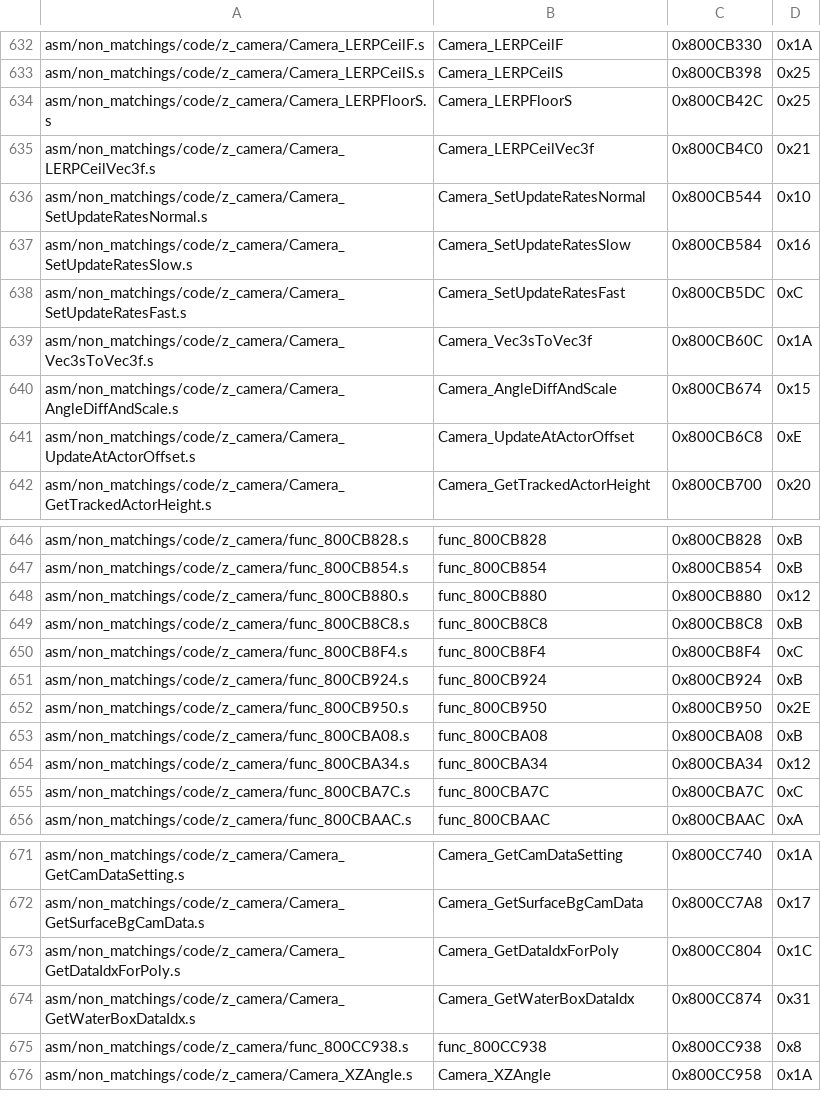
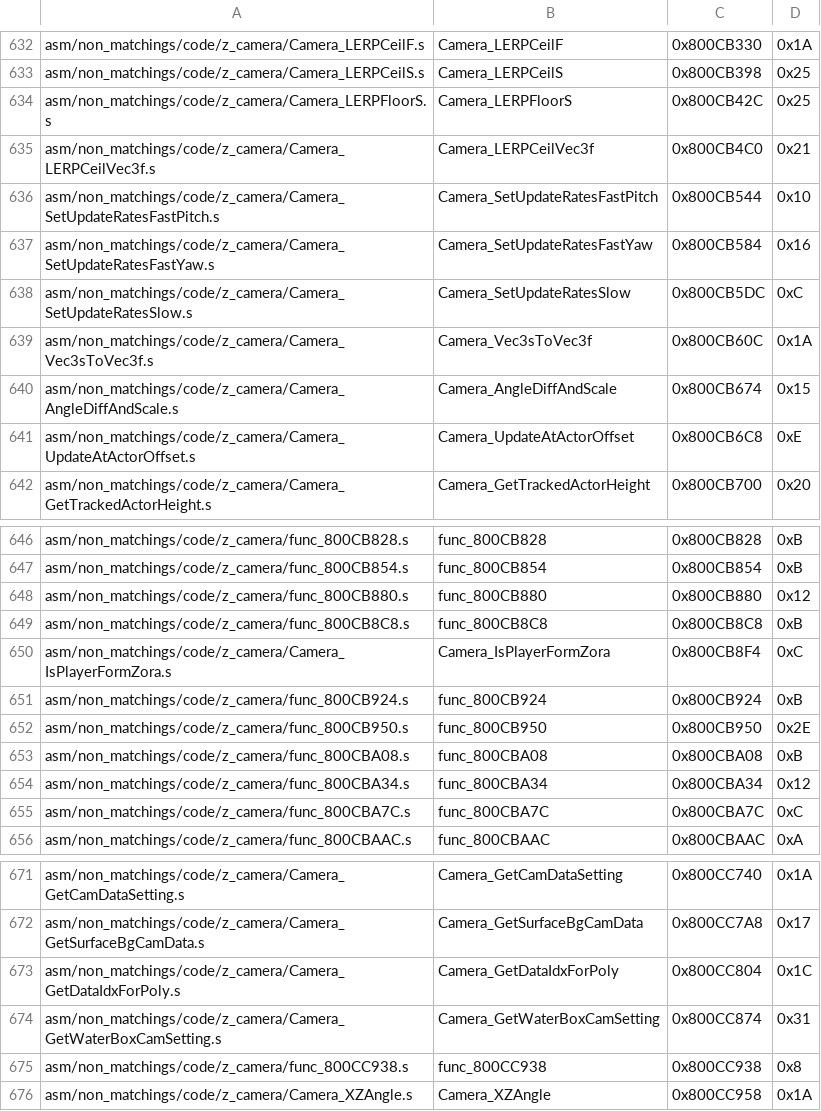
Before and after one commit to zeldaret/mm, a CSV file: tools/sizes/code_functions.csv, drawn as a sheet; only a part is shown, gaps mark what is left out.

Commit message:
Improve docs on functions

```diff
--- a/tools/sizes/code_functions.csv
+++ b/tools/sizes/code_functions.csv
@@ -635,5 +635,5 @@ asm/non_matchings/code/z_camera/Camera_LERPFloorS.s,Camera_LERPFloorS,0x800CB42C
 asm/non_matchings/code/z_camera/Camera_LERPCeilVec3f.s,Camera_LERPCeilVec3f,0x800CB4C0,0x21
-asm/non_matchings/code/z_camera/Camera_SetUpdateRatesNormal.s,Camera_SetUpdateRatesNormal,0x800CB544,0x10
-asm/non_matchings/code/z_camera/Camera_SetUpdateRatesSlow.s,Camera_SetUpdateRatesSlow,0x800CB584,0x16
-asm/non_matchings/code/z_camera/Camera_SetUpdateRatesFast.s,Camera_SetUpdateRatesFast,0x800CB5DC,0xC
+asm/non_matchings/code/z_camera/Camera_SetUpdateRatesFastPitch.s,Camera_SetUpdateRatesFastPitch,0x800CB544,0x10
+asm/non_matchings/code/z_camera/Camera_SetUpdateRatesFastYaw.s,Camera_SetUpdateRatesFastYaw,0x800CB584,0x16
+asm/non_matchings/code/z_camera/Camera_SetUpdateRatesSlow.s,Camera_SetUpdateRatesSlow,0x800CB5DC,0xC
 asm/non_matchings/code/z_camera/Camera_Vec3sToVec3f.s,Camera_Vec3sToVec3f,0x800CB60C,0x1A
@@ -649,3 +649,3 @@ asm/non_matchings/code/z_camera/func_800CB880.s,func_800CB880,0x800CB880,0x12
 asm/non_matchings/code/z_camera/func_800CB8C8.s,func_800CB8C8,0x800CB8C8,0xB
-asm/non_matchings/code/z_camera/func_800CB8F4.s,func_800CB8F4,0x800CB8F4,0xC
+asm/non_matchings/code/z_camera/Camera_IsPlayerFormZora.s,Camera_IsPlayerFormZora,0x800CB8F4,0xC
 asm/non_matchings/code/z_camera/func_800CB924.s,func_800CB924,0x800CB924,0xB
@@ -673,3 +673,3 @@ asm/non_matchings/code/z_camera/Camera_GetSurfaceBgCamData.s,Camera_GetSurfaceBg
 asm/non_matchings/code/z_camera/Camera_GetDataIdxForPoly.s,Camera_GetDataIdxForPoly,0x800CC804,0x1C
-asm/non_matchings/code/z_camera/Camera_GetWaterBoxDataIdx.s,Camera_GetWaterBoxDataIdx,0x800CC874,0x31
+asm/non_matchings/code/z_camera/Camera_GetWaterBoxCamSetting.s,Camera_GetWaterBoxCamSetting,0x800CC874,0x31
 asm/non_matchings/code/z_camera/func_800CC938.s,func_800CC938,0x800CC938,0x8
```
Also changed, not shown: 3 other files.
